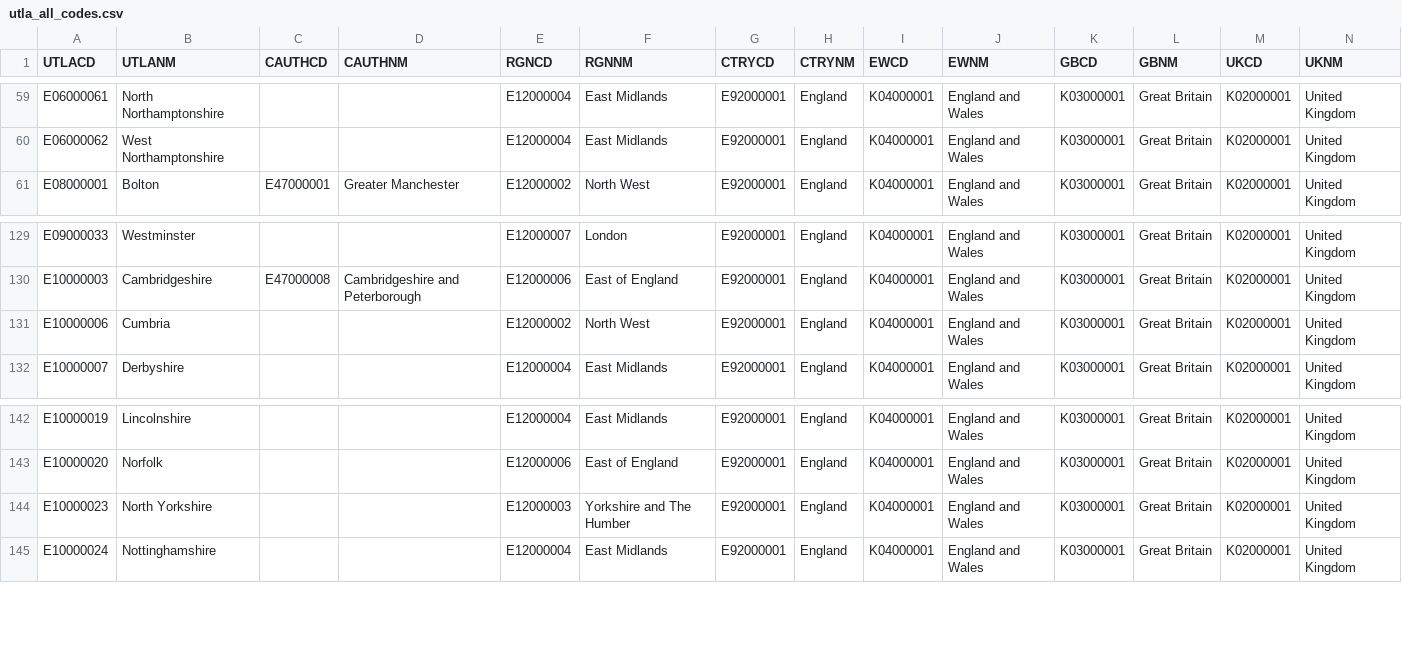
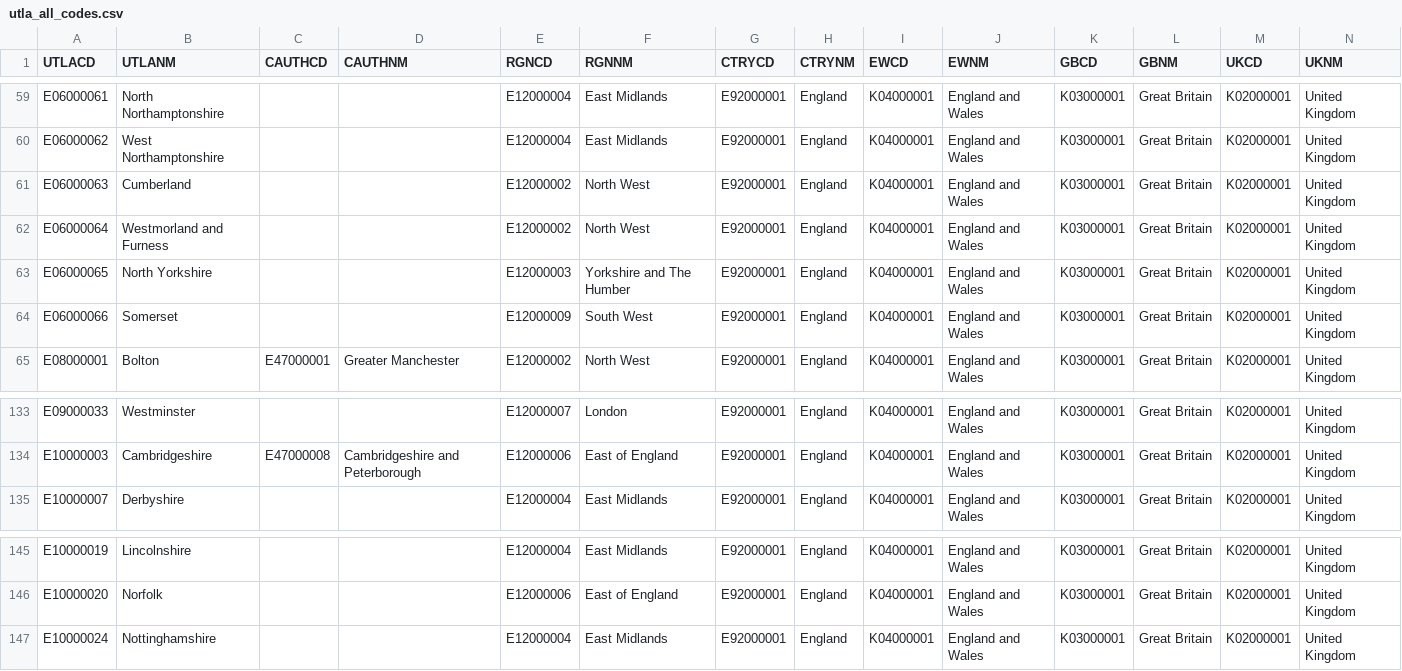
Before and after one commit to drkane/geo-lookups, a CSV file: utla_all_codes.csv, drawn as a sheet; only a part is shown, gaps mark what is left out.

```diff
--- a/utla_all_codes.csv
+++ b/utla_all_codes.csv
@@ -60,2 +60,6 @@ E06000061,North Northamptonshire,,,E12000004,East Midlands,E92000001,England,K04
 E06000062,West Northamptonshire,,,E12000004,East Midlands,E92000001,England,K04000001,England and Wales,K03000001,Great Britain,K02000001,United Kingdom
+E06000063,Cumberland,,,E12000002,North West,E92000001,England,K04000001,England and Wales,K03000001,Great Britain,K02000001,United Kingdom
+E06000064,Westmorland and Furness,,,E12000002,North West,E92000001,England,K04000001,England and Wales,K03000001,Great Britain,K02000001,United Kingdom
+E06000065,North Yorkshire,,,E12000003,Yorkshire and The Humber,E92000001,England,K04000001,England and Wales,K03000001,Great Britain,K02000001,United Kingdom
+E06000066,Somerset,,,E12000009,South West,E92000001,England,K04000001,England and Wales,K03000001,Great Britain,K02000001,United Kingdom
 E08000001,Bolton,E47000001,Greater Manchester,E12000002,North West,E92000001,England,K04000001,England and Wales,K03000001,Great Britain,K02000001,United Kingdom
@@ -130,3 +134,2 @@ E09000033,Westminster,,,E12000007,London,E92000001,England,K04000001,England and
 E10000003,Cambridgeshire,E47000008,Cambridgeshire and Peterborough,E12000006,East of England,E92000001,England,K04000001,England and Wales,K03000001,Great Britain,K02000001,United Kingdom
-E10000006,Cumbria,,,E12000002,North West,E92000001,England,K04000001,England and Wales,K03000001,Great Britain,K02000001,United Kingdom
 E10000007,Derbyshire,,,E12000004,East Midlands,E92000001,England,K04000001,England and Wales,K03000001,Great Britain,K02000001,United Kingdom
@@ -143,3 +146,2 @@ E10000019,Lincolnshire,,,E12000004,East Midlands,E92000001,England,K04000001,Eng
 E10000020,Norfolk,,,E12000006,East of England,E92000001,England,K04000001,England and Wales,K03000001,Great Britain,K02000001,United Kingdom
-E10000023,North Yorkshire,,,E12000003,Yorkshire and The Humber,E92000001,England,K04000001,England and Wales,K03000001,Great Britain,K02000001,United Kingdom
 E10000024,Nottinghamshire,,,E12000004,East Midlands,E92000001,England,K04000001,England and Wales,K03000001,Great Britain,K02000001,United Kingdom
```
Also changed, not shown: area_all_codes.csv, la_all_codes.csv, 2 other files.
